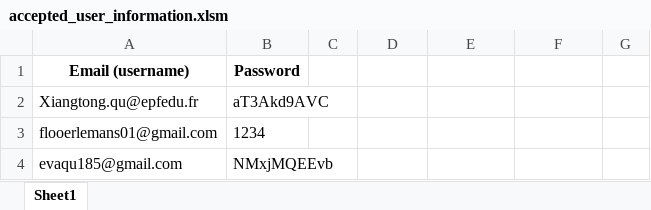
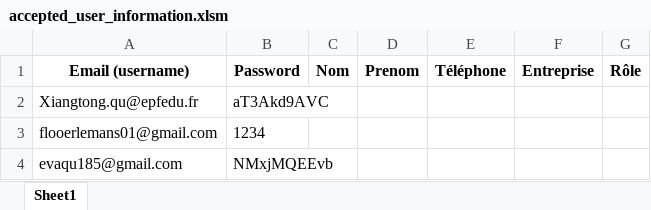
Before and after one commit to eduardopolanc/HOSPITALIX, an Excel workbook: accepted_user_information.xlsm, sheet Sheet1, drawn as a sheet; values as stored, in another font and other column widths than the file's, no borders; the diff names each change by its address in the sheet, - before the commit and + after, or states it on an @@ line.

```diff
--- a/accepted_user_information.xlsm (sheet Sheet1)
+++ b/accepted_user_information.xlsm (sheet Sheet1)
-C1: (empty)
+C1: Nom
-D1: (empty)
+D1: Prenom
-E1: (empty)
+E1: Téléphone
-F1: (empty)
+F1: Entreprise
-G1: (empty)
+G1: Rôle
```
Also changed, not shown: demandes_en_attente.xlsx, 19 other files.
